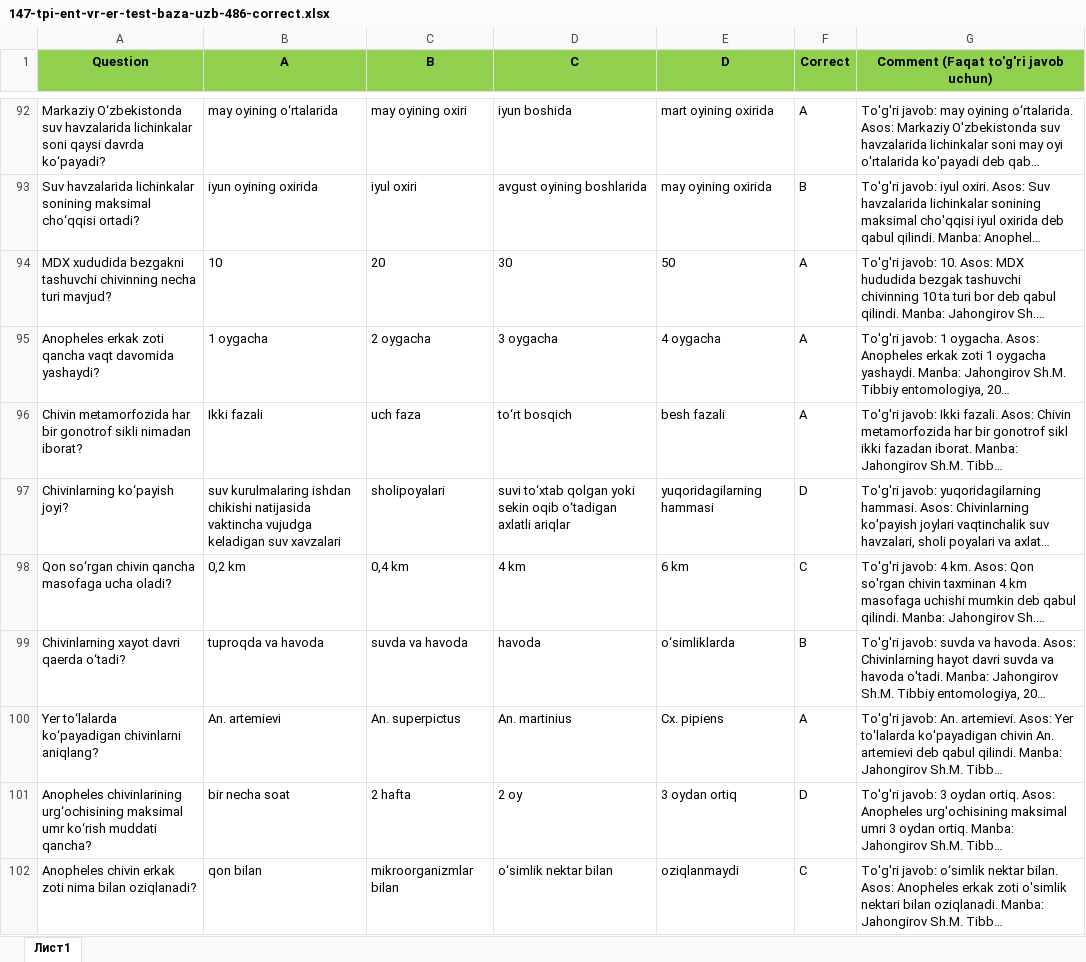
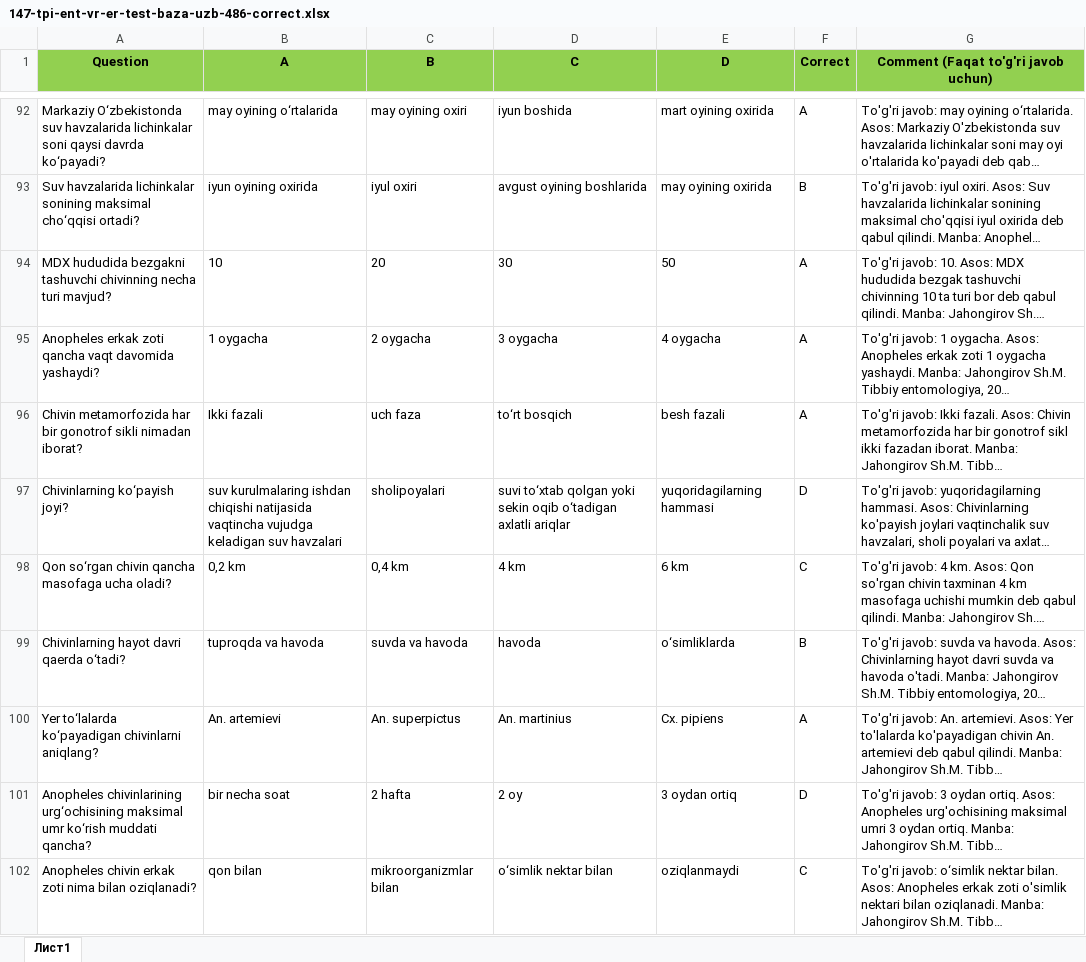
Before and after one commit to xkomilov/correct-commentni-to-ldir, an Excel workbook: natija/147-tpi-ent-vr-er-test-baza-uzb-486-correct.xlsx, sheet Лист1, drawn as a sheet; only a part is shown, gaps mark what is left out; long unchanged cells end in …; values as stored, in another font and other column widths than the file's, no borders; the diff covers the shown part only; the diff names each change by its address in the sheet, - before the commit and + after, or states it on an @@ line.

Commit message:
147: fix D-answers, multi-answers and spelling in question text

```diff
--- a/natija/147-tpi-ent-vr-er-test-baza-uzb-486-correct.xlsx (sheet Лист1)
+++ b/natija/147-tpi-ent-vr-er-test-baza-uzb-486-correct.xlsx (sheet Лист1)
-A94 (Question): MDX xududida bezgakni tashuvchi…
+A94 (Question): MDX hududida bezgakni tashuvchi…
-B97 (A): …kurulmalaring ishdan chikishi natijasida vaktincha vujudga keladigan suv xavzalari
+B97 (A): …kurulmalaring ishdan chiqishi natijasida vaqtincha vujudga keladigan suv havzalari
-A99 (Question): Chivinlarning xayot davri qaerda o‘tadi?
+A99 (Question): Chivinlarning hayot davri qaerda o‘tadi?
```
Also changed, not shown: 80 edited cells elsewhere in this sheet.
